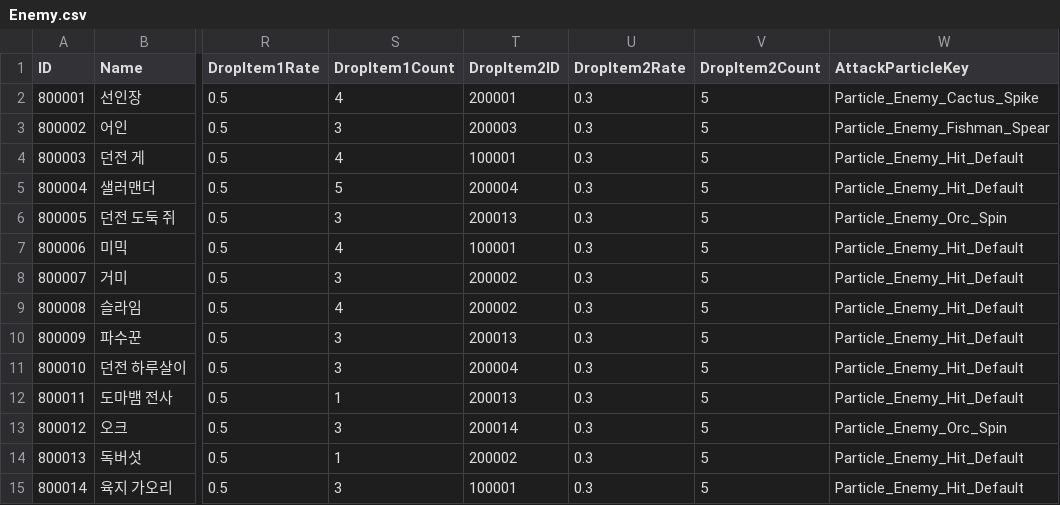
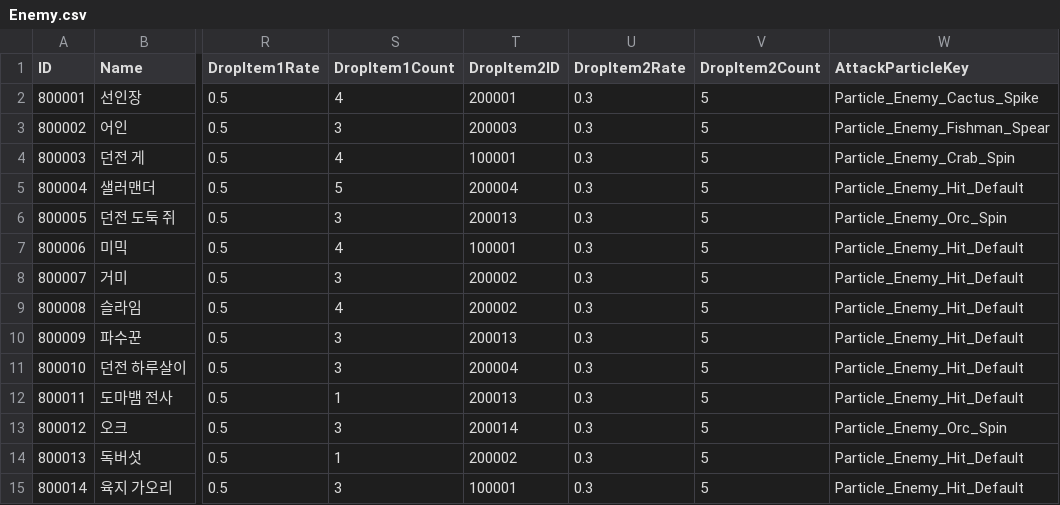
Before and after one commit to ssunpark/eat-or-die, a CSV file: Assets/StreamingAssets/EnemyCSV/Enemy.csv, drawn as a sheet; only a part is shown, gaps mark what is left out; the diff names each change by its address in the sheet, - before the commit and + after, or states it on an @@ line.

```diff
--- a/Assets/StreamingAssets/EnemyCSV/Enemy.csv
+++ b/Assets/StreamingAssets/EnemyCSV/Enemy.csv
-W4 (AttackParticleKey): Particle_Enemy_Hit_Default
+W4 (AttackParticleKey): Particle_Enemy_Crab_Spin
```
Also changed, not shown: Assets/StreamingAssets/ParticlesCSV/Particles.csv, 4 other files.
